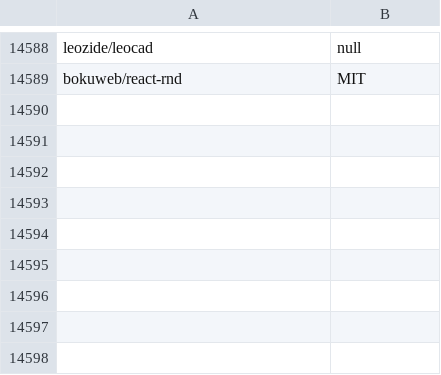
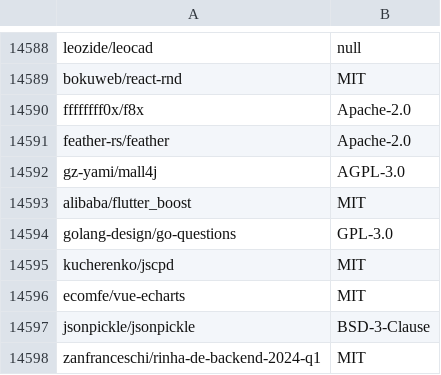
Before and after one commit to surprisetalk/licensure, a CSV file: licenses.csv, drawn as a sheet; only a part is shown, gaps mark what is left out; the diff names each change by its address in the sheet, - before the commit and + after, or states it on an @@ line.

```diff
--- a/licenses.csv
+++ b/licenses.csv
+row 14590: ffffffff0x/f8x | Apache-2.0
+row 14591: feather-rs/feather | Apache-2.0
+row 14592: gz-yami/mall4j | AGPL-3.0
+row 14593: alibaba/flutter_boost | MIT
+row 14594: golang-design/go-questions | GPL-3.0
+row 14595: kucherenko/jscpd | MIT
+row 14596: ecomfe/vue-echarts | MIT
+row 14597: jsonpickle/jsonpickle | BSD-3-Clause
+row 14598: zanfranceschi/rinha-de-backend-2024-q1 | MIT
```
Also changed, not shown: 2 other files.
